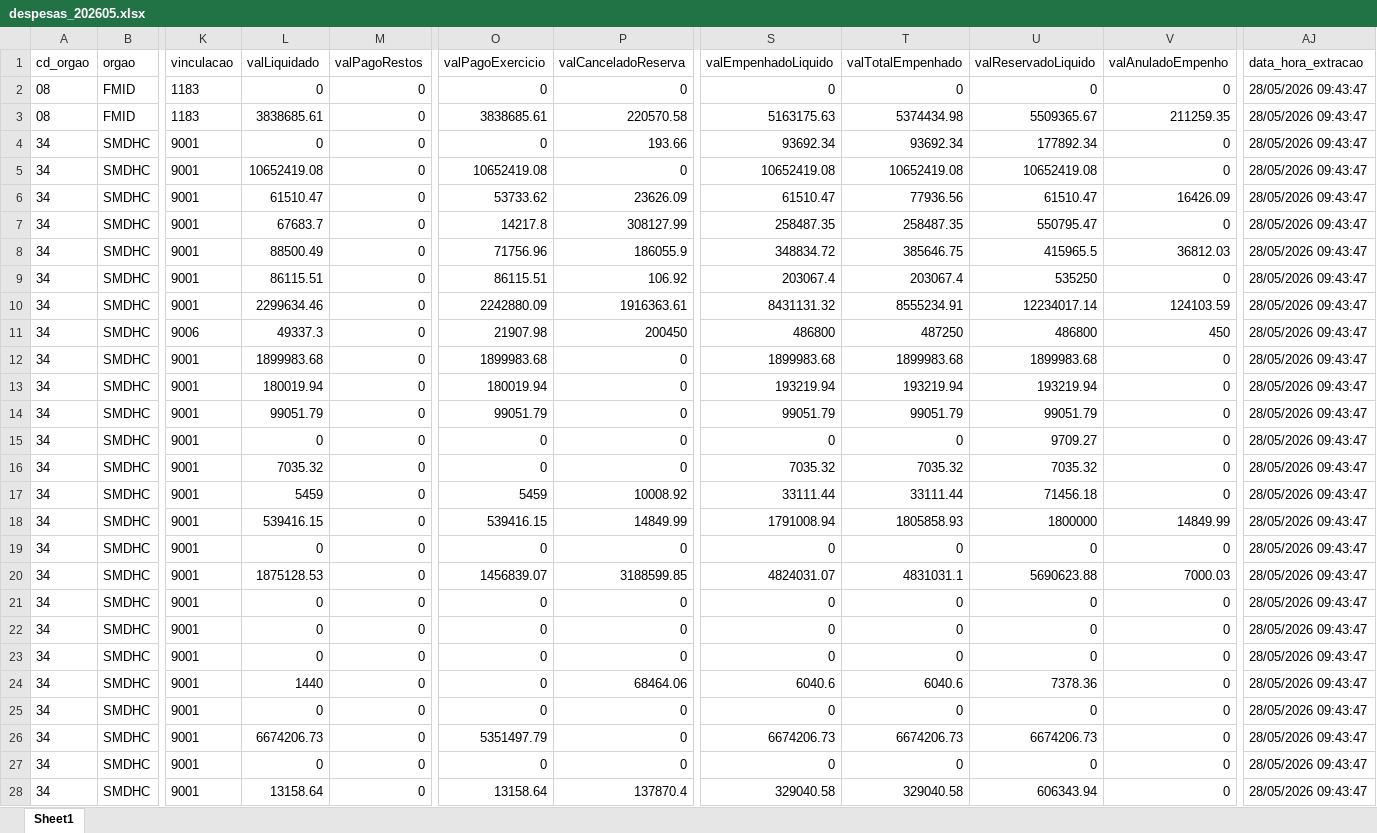
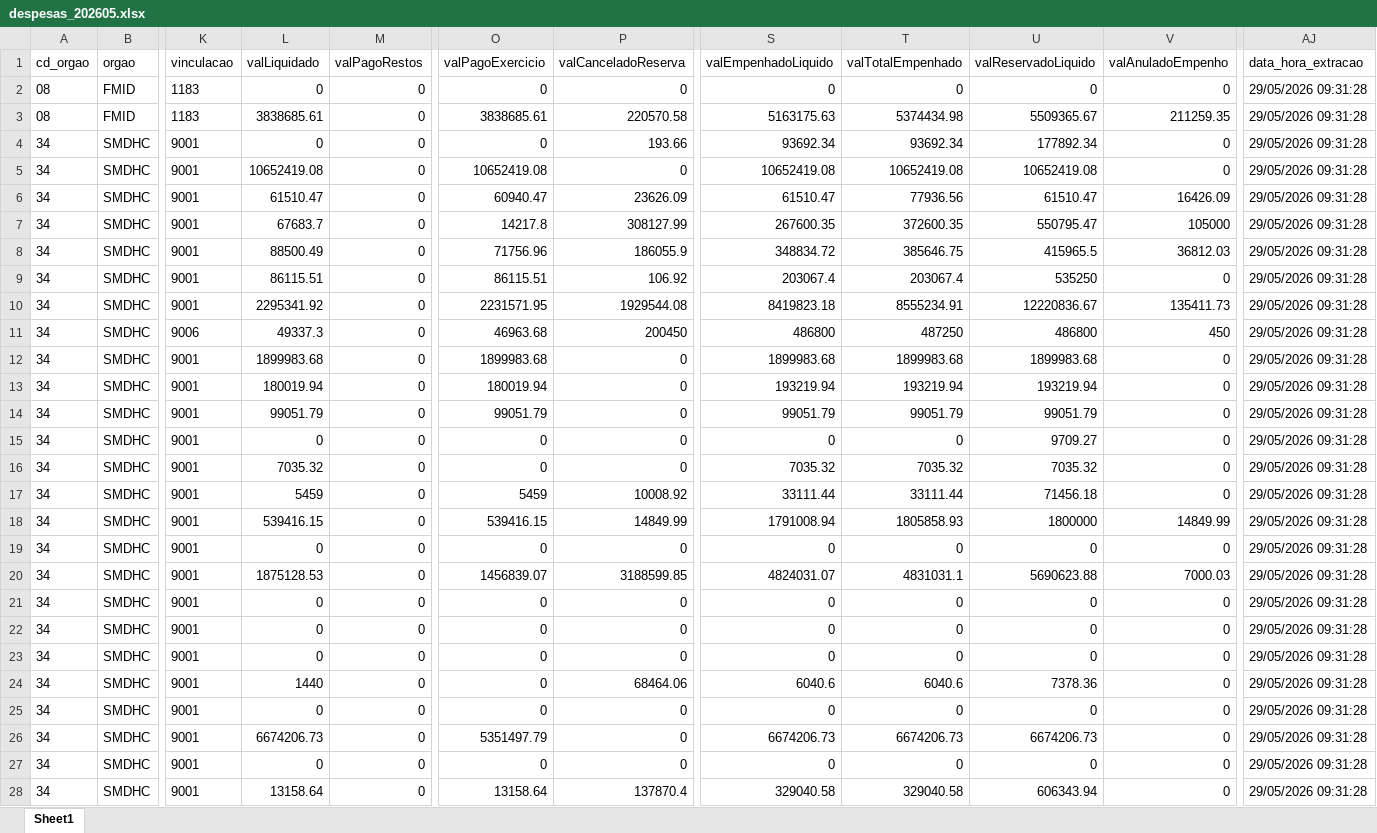
Before and after one commit to NathanSFaita/painel_orcamentario, an Excel workbook: base_despesas/2026/despesas_202605.xlsx, sheet Sheet1, drawn as a sheet; only a part is shown, gaps mark what is left out; values as stored, in another font and other column widths than the file's, no borders; the diff covers the shown part only; the diff names each change by its address in the sheet, - before the commit and + after, or states it on an @@ line.

```diff
--- a/base_despesas/2026/despesas_202605.xlsx (sheet Sheet1)
+++ b/base_despesas/2026/despesas_202605.xlsx (sheet Sheet1)
-AJ2:AJ28 (data_hora_extracao): 28/05/2026 09:43:47
+AJ2:AJ28 (data_hora_extracao): 29/05/2026 09:31:28
-O6 (valPagoExercicio): 53733.62
+O6 (valPagoExercicio): 60940.47
-S7 (valEmpenhadoLiquido): 258487.35
+S7 (valEmpenhadoLiquido): 267600.35
-T7 (valTotalEmpenhado): 258487.35
+T7 (valTotalEmpenhado): 372600.35
-V7 (valAnuladoEmpenho): 0
+V7 (valAnuladoEmpenho): 105000
-L10 (valLiquidado): 2299634.46
+L10 (valLiquidado): 2295341.92
-O10 (valPagoExercicio): 2242880.09
+O10 (valPagoExercicio): 2231571.95
-P10 (valCanceladoReserva): 1916363.61
+P10 (valCanceladoReserva): 1929544.08
-S10 (valEmpenhadoLiquido): 8431131.32
+S10 (valEmpenhadoLiquido): 8419823.18
-U10 (valReservadoLiquido): 12234017.14
+U10 (valReservadoLiquido): 12220836.67
-V10 (valAnuladoEmpenho): 124103.59
+V10 (valAnuladoEmpenho): 135411.73
-O11 (valPagoExercicio): 21907.98
+O11 (valPagoExercicio): 46963.68
```
Also changed, not shown: 197 edited cells elsewhere in this sheet, 4 other files.
